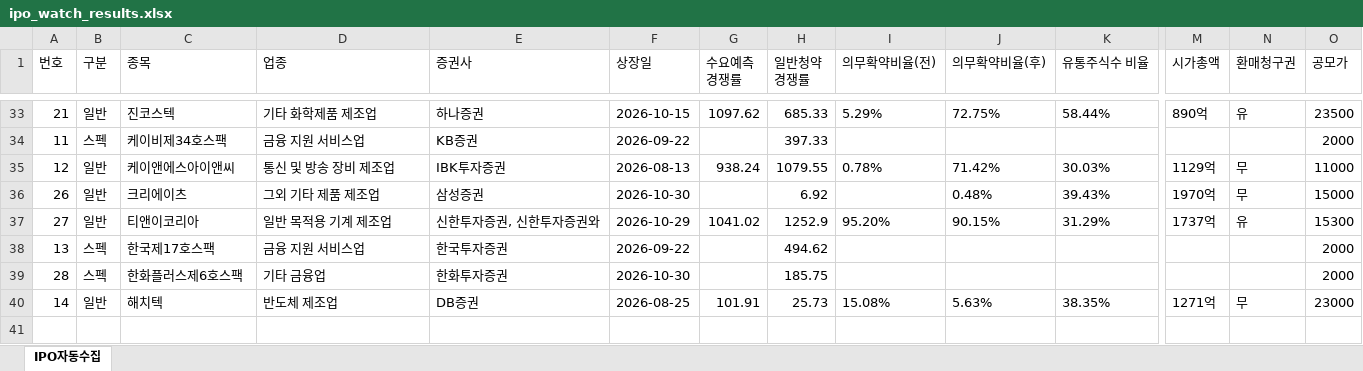
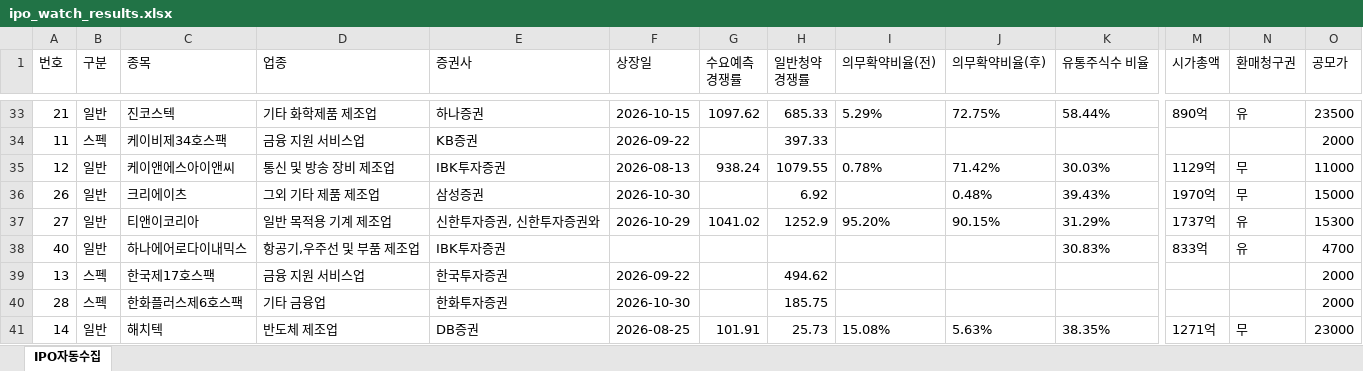
Before and after one commit to khiro37/IPO, an Excel workbook: ipo_watch_results.xlsx, sheet IPO자동수집, drawn as a sheet; only a part is shown, gaps mark what is left out; values as stored, in another font and other column widths than the file's, no borders; rows hold the shown columns only; the diff names each change by its address in the sheet, - before the commit and + after, or states it on an @@ line.

```diff
--- a/ipo_watch_results.xlsx (sheet IPO자동수집)
+++ b/ipo_watch_results.xlsx (sheet IPO자동수집)
+row 38: 40 | 일반 | 하나에어로다이내믹스 | 항공기,우주선 및 부품 제조업 | IBK투자증권 |  |  |  |  |  | 30.83% | 833억 | 유 | 4700
```
Also changed, not shown: 2 other files.
